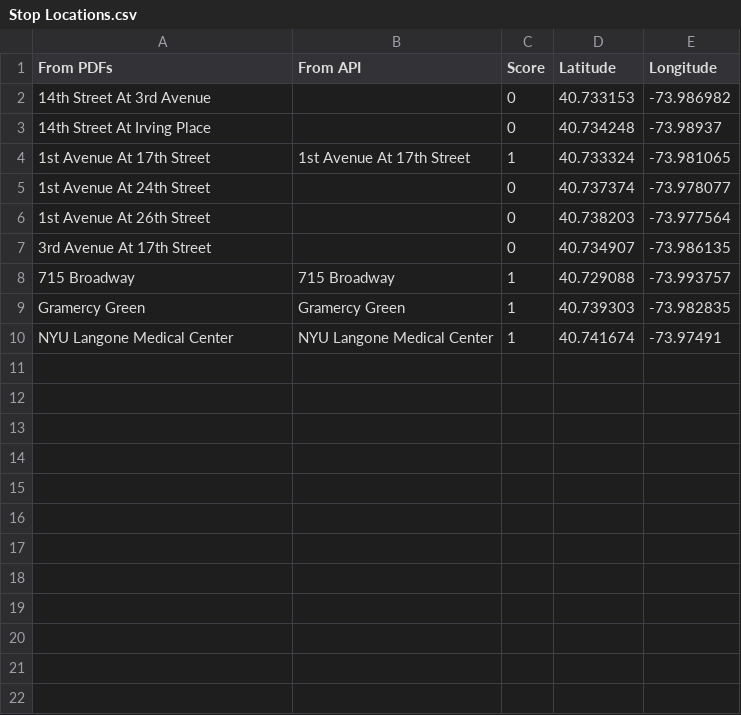
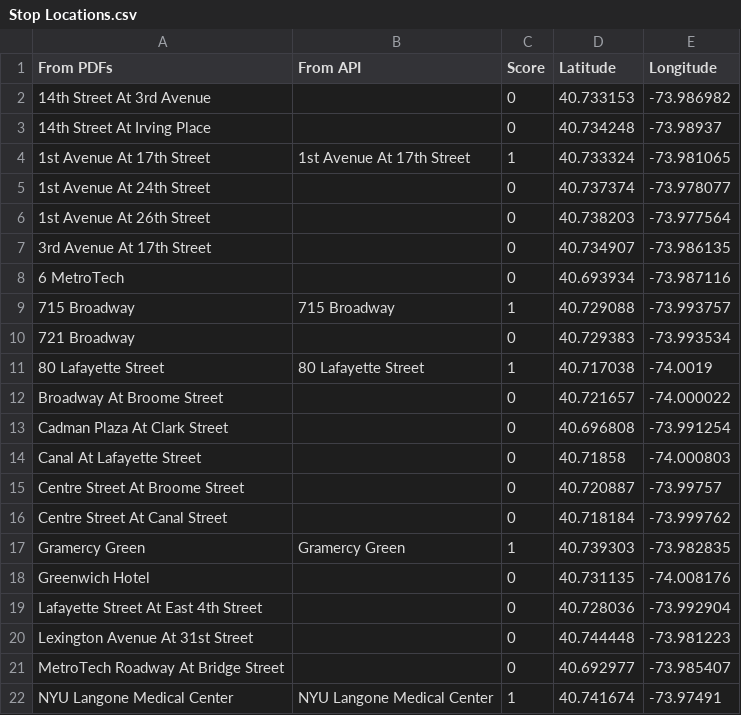
Before and after one commit to itineraries/flask-app, a CSV file: ctip/scheduler-and-mapper/Stop Locations.csv, drawn as a sheet; the diff names each change by its address in the sheet, - before the commit and + after, or states it on an @@ line.

Commit message:
Updated from scheduler-and-mapper

```diff
--- a/ctip/scheduler-and-mapper/Stop Locations.csv
+++ b/ctip/scheduler-and-mapper/Stop Locations.csv
+row 8: 6 MetroTech |  | 0 | 40.693934 | -73.987116
+row 10: 721 Broadway |  | 0 | 40.729383 | -73.993534
+row 11: 80 Lafayette Street | 80 Lafayette Street | 1 | 40.717038 | -74.0019
+row 12: Broadway At Broome Street |  | 0 | 40.721657 | -74.000022
+row 13: Cadman Plaza At Clark Street |  | 0 | 40.696808 | -73.991254
+row 14: Canal At Lafayette Street |  | 0 | 40.71858 | -74.000803
+row 15: Centre Street At Broome Street |  | 0 | 40.720887 | -73.99757
+row 16: Centre Street At Canal Street |  | 0 | 40.718184 | -73.999762
+row 18: Greenwich Hotel |  | 0 | 40.731135 | -74.008176
+row 19: Lafayette Street At East 4th Street |  | 0 | 40.728036 | -73.992904
+row 20: Lexington Avenue At 31st Street |  | 0 | 40.744448 | -73.981223
+row 21: MetroTech Roadway At Bridge Street |  | 0 | 40.692977 | -73.985407
```
Also changed, not shown: 2 other files.
